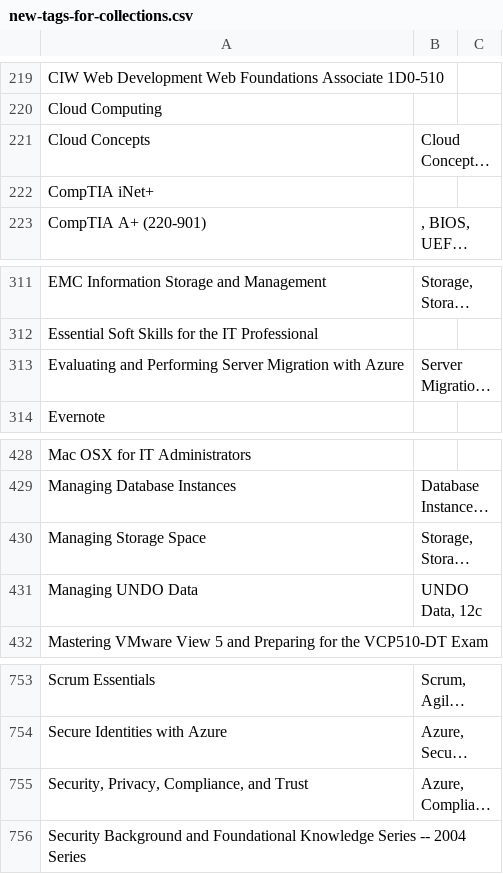
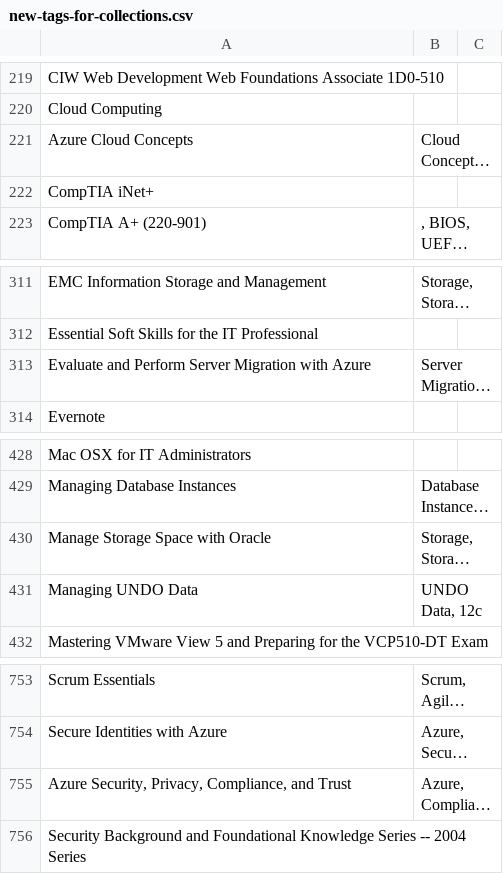
Before and after one commit to yvesgurcan/studio-tags, a CSV file: data/new-tags-for-collections.csv, drawn as a sheet; only a part is shown, gaps mark what is left out; long unchanged cells end in …; the diff names each change by its address in the sheet, - before the commit and + after, or states it on an @@ line.

Commit message:
fix data for prod

```diff
--- a/data/new-tags-for-collections.csv
+++ b/data/new-tags-for-collections.csv
-A221: Cloud Concepts
+A221: Azure Cloud Concepts
-A313: Evaluating and Performing Server Migration…
+A313: Evaluate and Perform Server Migration…
-A430: Managing Storage Space
+A430: Manage Storage Space with Oracle
-A755: Security, Privacy, Compliance, and Trust
+A755: Azure Security, Privacy, Compliance, and Trust
```
